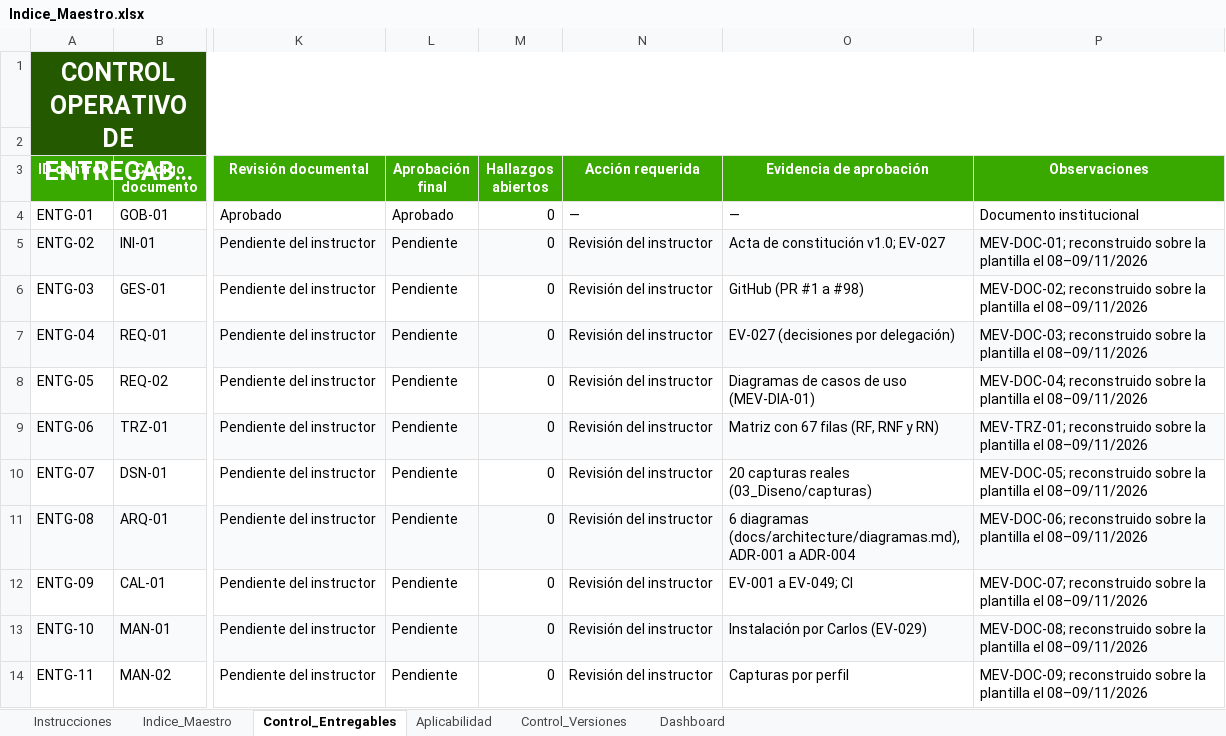
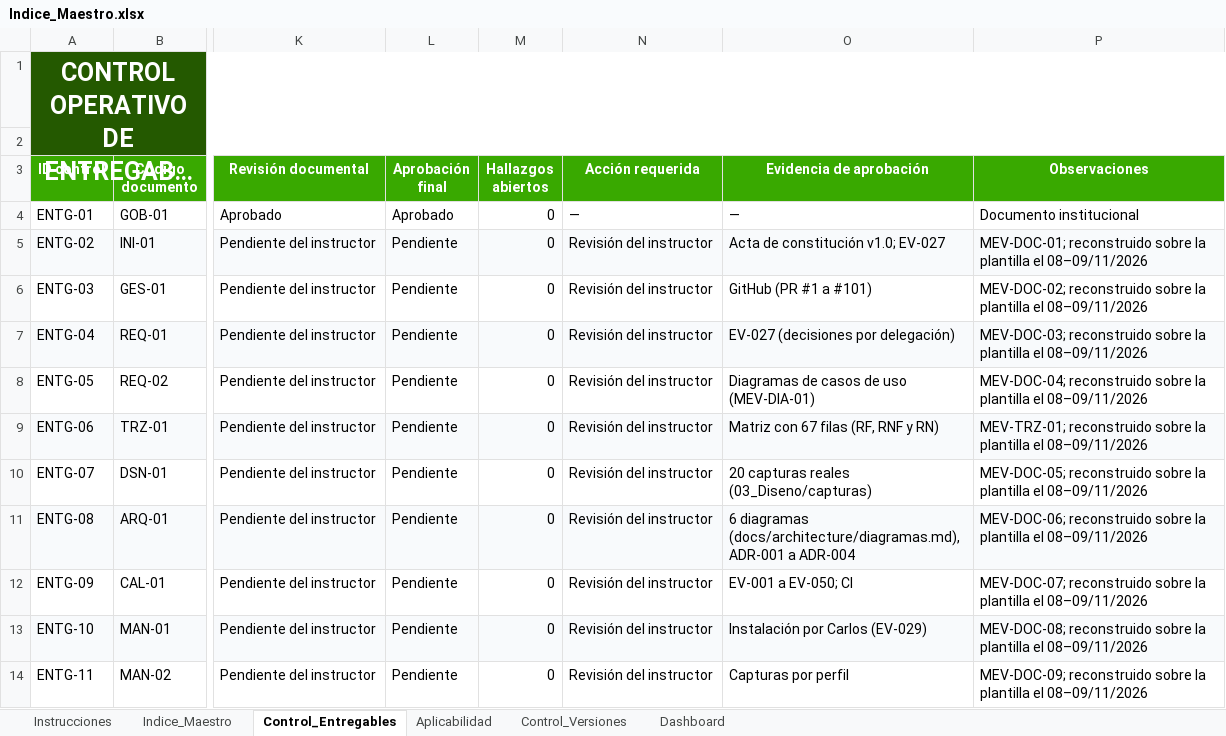
Before and after one commit to Pafuna08/MEVIPLAST-NODEJS, an Excel workbook: docs/Documentacion_Proyecto_ADSO/00_Gobierno_Documental/Indice_Maestro.xlsx, sheet Control_Entregables, drawn as a sheet; only a part is shown, gaps mark what is left out; long unchanged cells end in …; values as stored, in another font and other column widths than the file's, no borders; conditional formats not drawn; the diff names each change by its address in the sheet, - before the commit and + after, or states it on an @@ line.

```diff
--- a/docs/Documentacion_Proyecto_ADSO/00_Gobierno_Documental/Indice_Maestro.xlsx (sheet Control_Entregables)
+++ b/docs/Documentacion_Proyecto_ADSO/00_Gobierno_Documental/Indice_Maestro.xlsx (sheet Control_Entregables)
-O6 (Evidencia de aprobación): GitHub (PR #1 a #98)
+O6 (Evidencia de aprobación): GitHub (PR #1 a #101)
-O12 (Evidencia de aprobación): EV-001 a EV-049; CI
+O12 (Evidencia de aprobación): EV-001 a EV-050; CI
```
Also changed, not shown: sheet Control_Versiones, sheet Indice_Maestro, docs/Documentacion_Proyecto_ADSO/02_Requisitos/Matriz_de_Trazabilidad.xlsx, docs/Documentacion_Proyecto_ADSO/07_Evaluacion/Lista_de_Chequeo_Final.xlsx, 11 other files.
